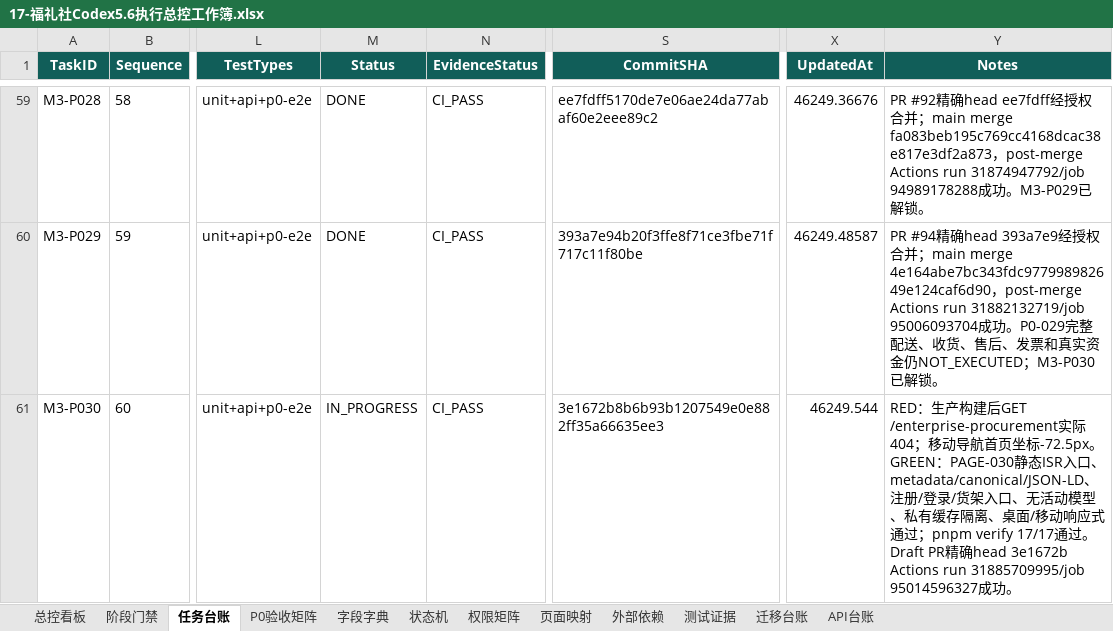
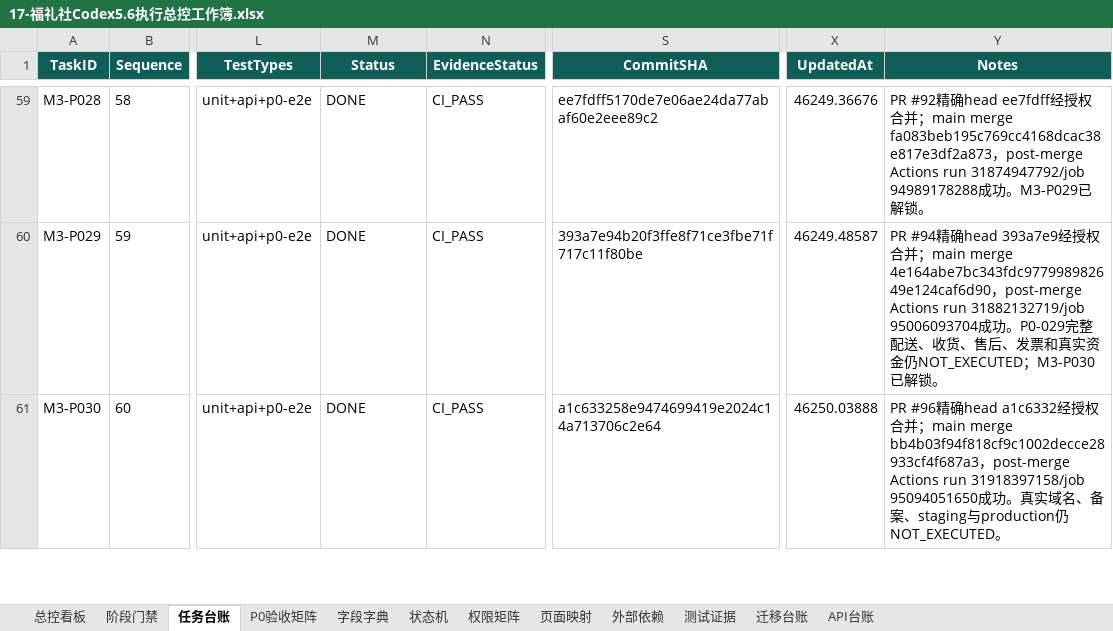
Before and after one commit to EasyStep-lee/flt1, an Excel workbook: 福礼社Codex5.6开发执行包V1.1/17-福礼社Codex5.6执行总控工作簿.xlsx, sheet 任务台账, drawn as a sheet; only a part is shown, gaps mark what is left out; values as stored, in another font and other column widths than the file's, no borders; conditional formats and table styles not drawn; the diff covers the shown part only; the diff names each change by its address in the sheet, - before the commit and + after, or states it on an @@ line.

```diff
--- a/福礼社Codex5.6开发执行包V1.1/17-福礼社Codex5.6执行总控工作簿.xlsx (sheet 任务台账)
+++ b/福礼社Codex5.6开发执行包V1.1/17-福礼社Codex5.6执行总控工作簿.xlsx (sheet 任务台账)
-M61 (Status): IN_PROGRESS
+M61 (Status): DONE
-S61 (CommitSHA): 3e1672b8b6b93b1207549e0e882ff35a66635ee3
+S61 (CommitSHA): a1c633258e9474699419e2024c14a713706c2e64
-X61 (UpdatedAt): 46249.544
+X61 (UpdatedAt): 46250.03888
-Y61 (Notes): RED：生产构建后GET /enterprise-procurement实际404；移动导航首页坐标-72.5px。GREEN：PAGE-030静态ISR入口、metadata/canonical/JSON-LD、注册/登录/货架入口、无活动模型、私有缓存隔离、桌面/移动响应式通过；pnpm verify 17/17通过。 Draft PR精确head 3e1672b Actions run 31885709995/job 95014596327成功。
+Y61 (Notes): PR #96精确head a1c6332经授权合并；main merge bb4b03f94f818cf9c1002decce28933cf4f687a3，post-merge Actions run 31918397158/job 95094051650成功。真实域名、备案、staging与production仍NOT_EXECUTED。
```
Also changed, not shown: 11 edited cells elsewhere in this sheet, sheet 测试证据, sheet 迁移台账, sheet API台账, sheet 总控看板, sheet P0验收矩阵, sheet 页面映射, 1 more sheet, 48 other files.
